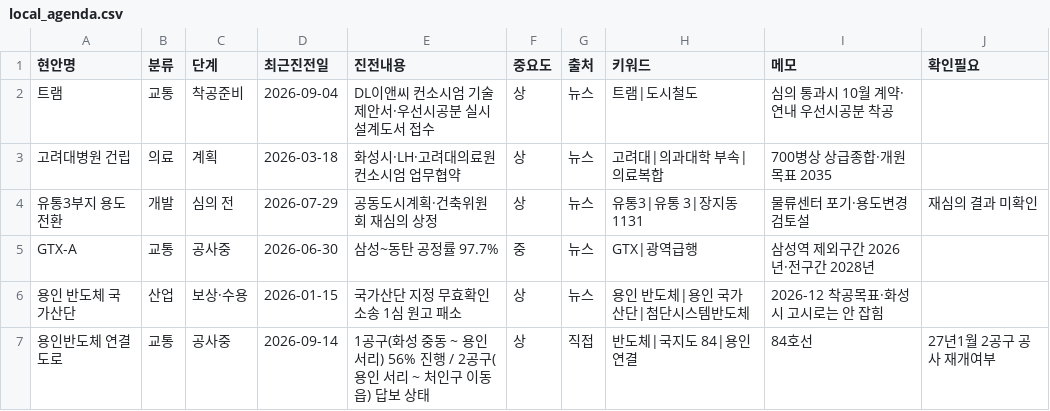
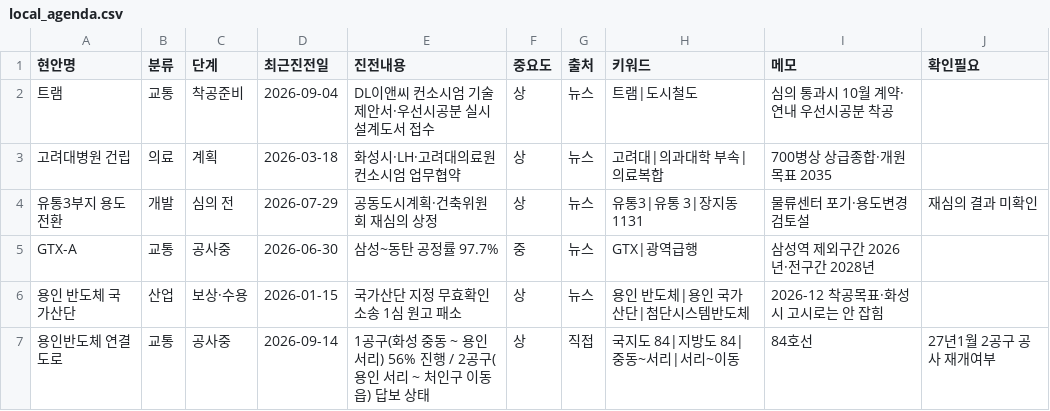
Before and after one commit to jay70park-cyber/jisik-blog-auto, a CSV file: data/local_agenda.csv, drawn as a sheet.

Commit message:
Update local_agenda.csv

```diff
--- a/data/local_agenda.csv
+++ b/data/local_agenda.csv
@@ -6,2 +6,2 @@ GTX-A,교통,공사중,2026-06-30,삼성~동탄 공정률 97.7%,중,뉴스,GTX|
 용인 반도체 국가산단,산업,보상·수용,2026-01-15,국가산단 지정 무효확인소송 1심 원고 패소,상,뉴스,용인 반도체|용인 국가산단|첨단시스템반도체,2026-12 착공목표·화성시 고시로는 안 잡힘,
-용인반도체 연결도로,교통,공사중,2026-09-14,1공구(화성 중동 ~ 용인 서리) 56% 진행 / 2공구(용인 서리 ~ 처인구 이동읍) 답보 상태,상,직접,반도체|국지도 84|용인 연결,84호선,27년1월 2공구 공사 재개여부
+용인반도체 연결도로,교통,공사중,2026-09-14,1공구(화성 중동 ~ 용인 서리) 56% 진행 / 2공구(용인 서리 ~ 처인구 이동읍) 답보 상태,상,직접,국지도 84|지방도 84|중동~서리|서리~이동,84호선,27년1월 2공구 공사 재개여부
```
